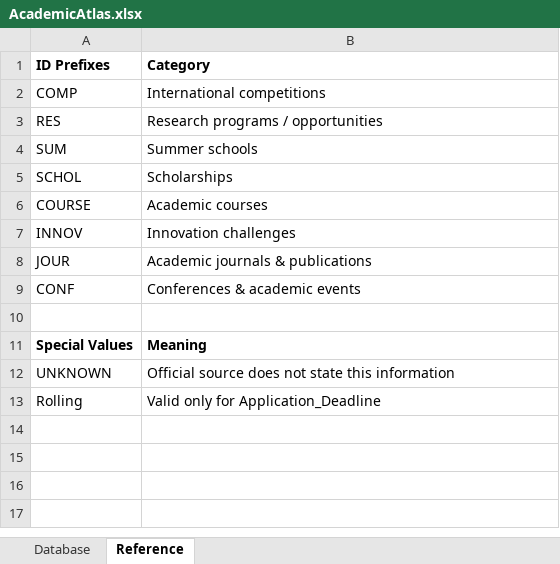
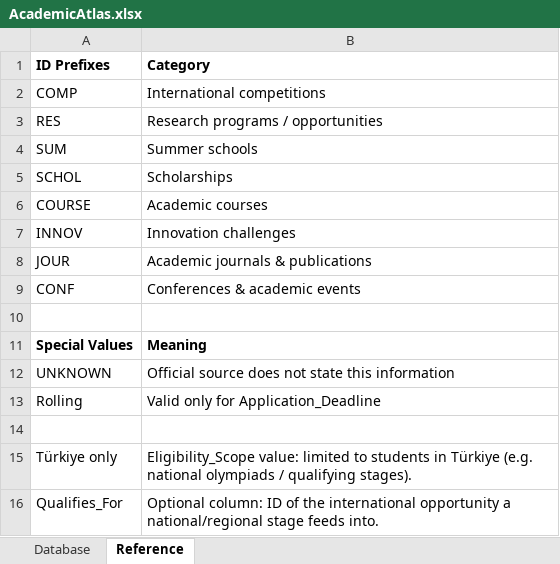
Before and after one commit to E7lektronXF/Academic-Atlas, an Excel workbook: database/AcademicAtlas.xlsx, sheet Reference, drawn as a sheet; values as stored, in another font and other column widths than the file's, no borders; the diff names each change by its address in the sheet, - before the commit and + after, or states it on an @@ line.

```diff
--- a/database/AcademicAtlas.xlsx (sheet Reference)
+++ b/database/AcademicAtlas.xlsx (sheet Reference)
+row 14: (empty)
+row 15: Türkiye only | Eligibility_Scope value: limited to students in Türkiye (e.g. national olympiads / qualifying stages).
+row 16: Qualifies_For | Optional column: ID of the international opportunity a national/regional stage feeds into.
```
Also changed, not shown: sheet Database, 9 other files.
